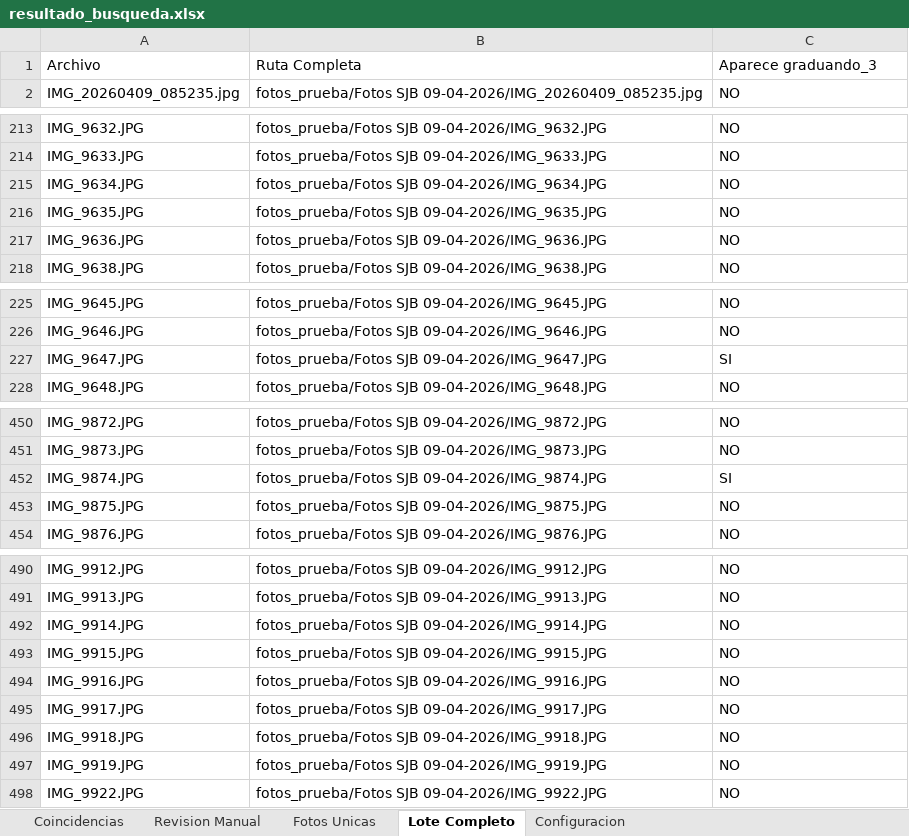
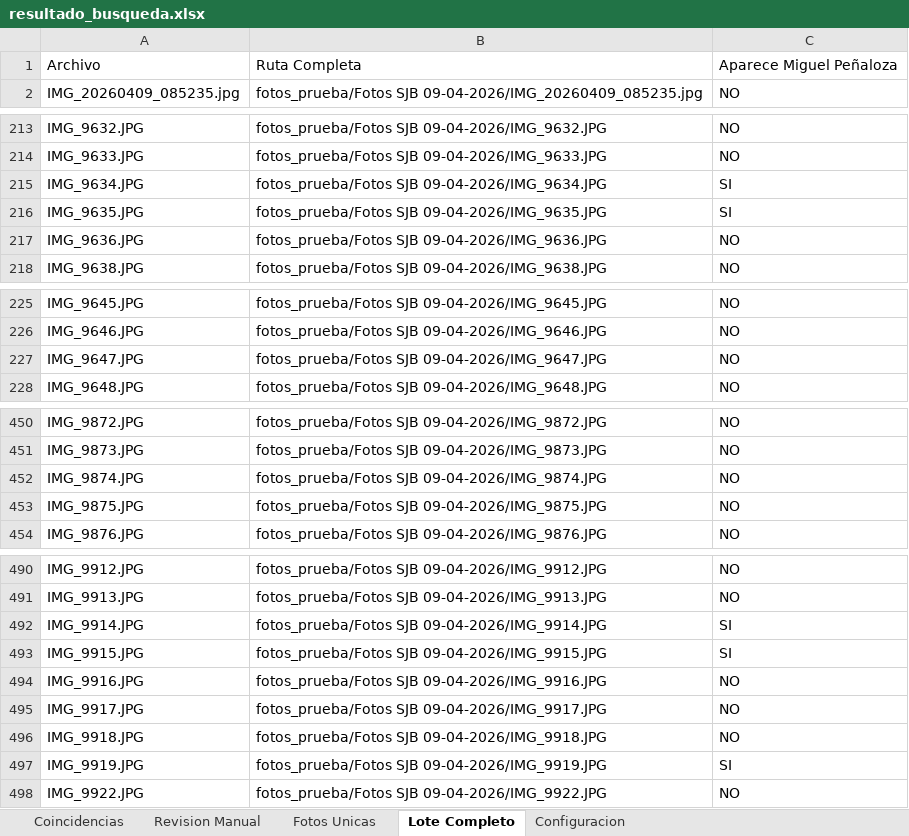
Before and after one commit to daws-4/pyfaces, an Excel workbook: personas_encontradas/resultado_busqueda.xlsx, sheet Lote Completo, drawn as a sheet; only a part is shown, gaps mark what is left out; values as stored, in another font and other column widths than the file's, no borders; the diff covers the shown part only; the diff names each change by its address in the sheet, - before the commit and + after, or states it on an @@ line.

```diff
--- a/personas_encontradas/resultado_busqueda.xlsx (sheet Lote Completo)
+++ b/personas_encontradas/resultado_busqueda.xlsx (sheet Lote Completo)
-C1: Aparece graduando_3
+C1: Aparece Miguel Peñaloza
-C215:C216: NO
+C215:C216: SI
-C227: SI
+C227: NO
-C452: SI
+C452: NO
-C492:C493: NO
+C492:C493: SI
-C497: NO
+C497: SI
```
Also changed, not shown: 16 edited cells elsewhere in this sheet, sheet Coincidencias, sheet Revision Manual, sheet Fotos Unicas, 9 other files.
